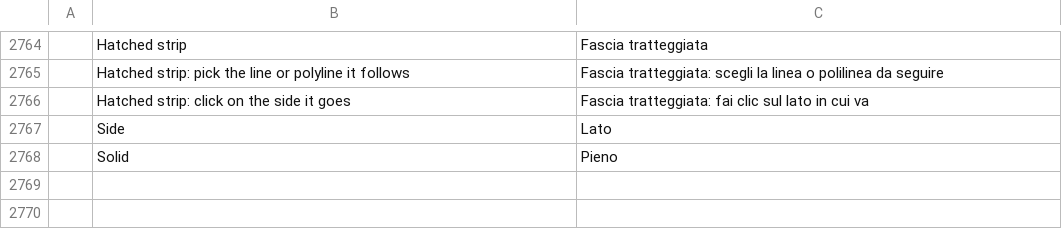
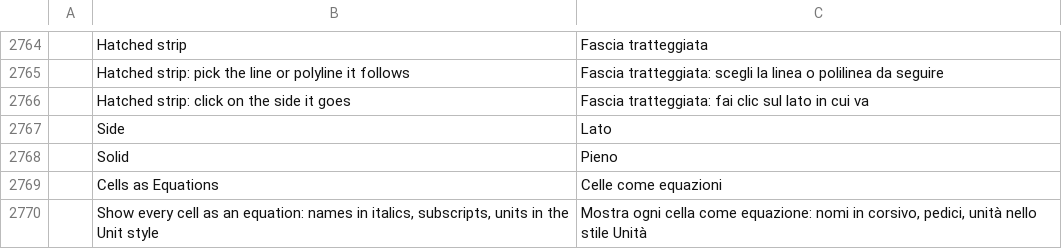
Before and after one commit to nabre/strix, a TSV file: locales/it/strix.tsv, drawn as a sheet; only a part is shown, gaps mark what is left out; the diff names each change by its address in the sheet, - before the commit and + after, or states it on an @@ line.

```diff
--- a/locales/it/strix.tsv
+++ b/locales/it/strix.tsv
+row 2769:  | Cells as Equations | Celle come equazioni
+row 2770:  | Show every cell as an equation: names in italics, subscripts, units in the Unit style | Mostra ogni cella come equazione: nomi in corsivo, pedici, unità nello stile Unità
```
Also changed, not shown: 6 other files.
